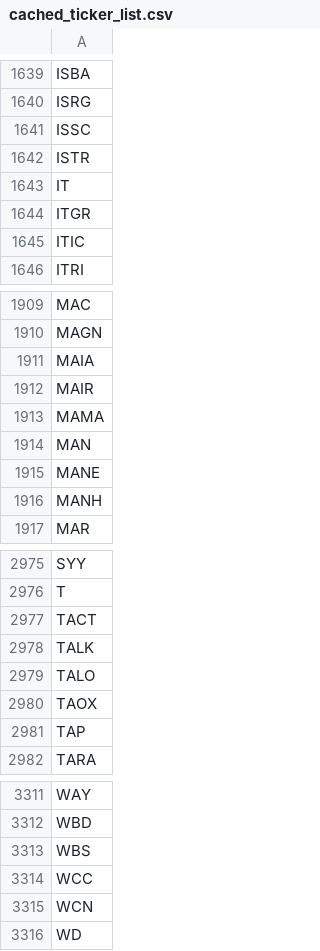
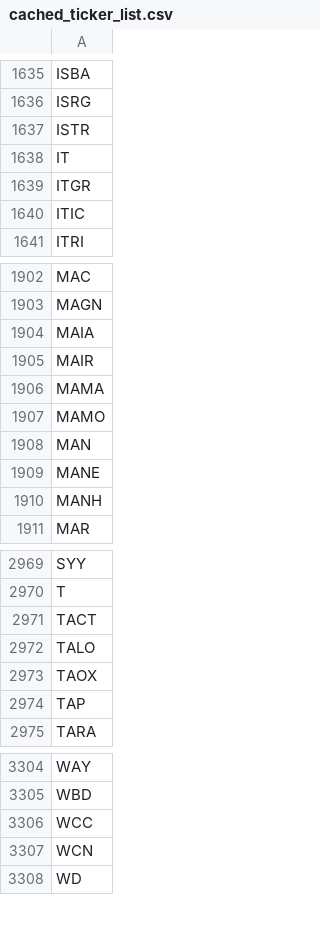
Before and after one commit to greenmtnboy/py-portfolio-index, a CSV file: py_portfolio_index/bin/cached_ticker_list.csv, drawn as a sheet; only a part is shown, gaps mark what is left out; the diff covers the shown part only.

```diff
--- a/py_portfolio_index/bin/cached_ticker_list.csv
+++ b/py_portfolio_index/bin/cached_ticker_list.csv
@@ -1640,3 +1636,2 @@ ISBA
 ISRG
-ISSC
 ISTR
@@ -1913,2 +1906,3 @@ MAIR
 MAMA
+MAMO
 MAN
@@ -2977,3 +2971,2 @@ T
 TACT
-TALK
 TALO
@@ -3312,3 +3305,2 @@ WAY
 WBD
-WBS
 WCC
```
Also changed, not shown: 6 removed rows elsewhere in this file, py_portfolio_index/bin/lists/oil.csv, 29 other files.
